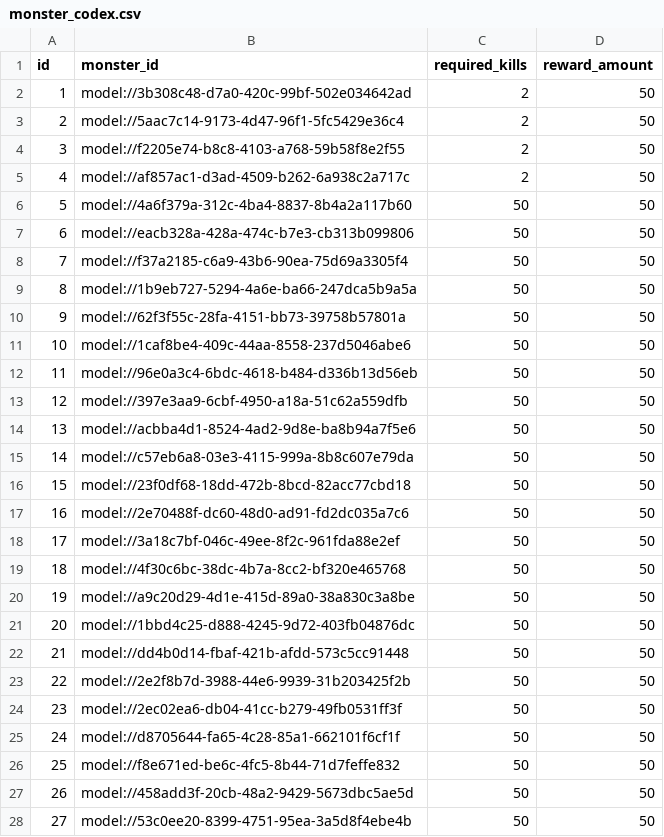
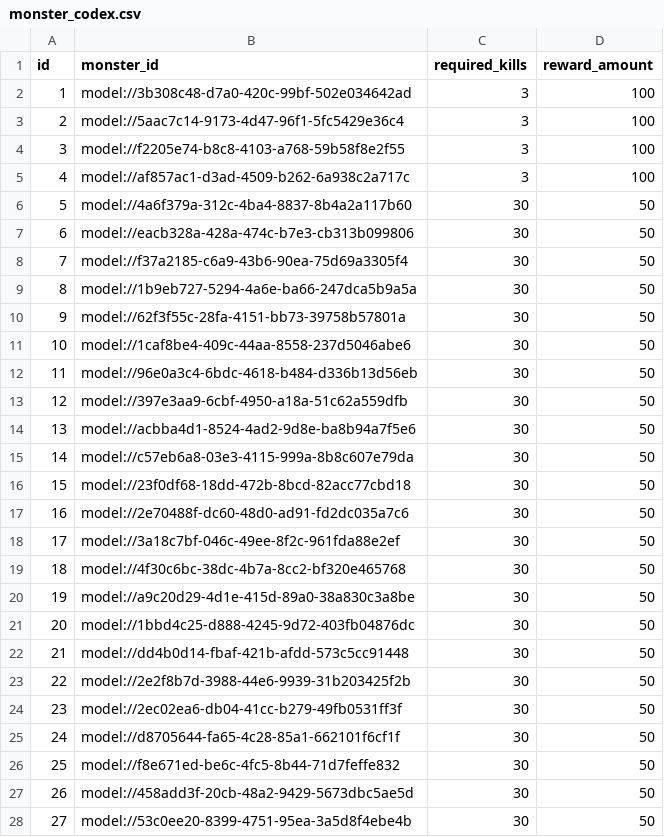
Before and after one commit to browniesss/MapleWorlds, a CSV file: RootDesk/MyDesk/DataSets/MonsterCodex/monster_codex.csv, drawn as a sheet; only a part is shown; the diff covers the shown part only.

Commit message:
Update monster_codex.csv

```diff
--- a/RootDesk/MyDesk/DataSets/MonsterCodex/monster_codex.csv
+++ b/RootDesk/MyDesk/DataSets/MonsterCodex/monster_codex.csv
@@ -1,28 +1,28 @@
 id,monster_id,required_kills,reward_amount
-1,model://3b308c48-d7a0-420c-99bf-502e034642ad,2,50
-2,model://5aac7c14-9173-4d47-96f1-5fc5429e36c4,2,50
-3,model://f2205e74-b8c8-4103-a768-59b58f8e2f55,2,50
-4,model://af857ac1-d3ad-4509-b262-6a938c2a717c,2,50
-5,model://4a6f379a-312c-4ba4-8837-8b4a2a117b60,50,50
-6,model://eacb328a-428a-474c-b7e3-cb313b099806,50,50
-7,model://f37a2185-c6a9-43b6-90ea-75d69a3305f4,50,50
-8,model://1b9eb727-5294-4a6e-ba66-247dca5b9a5a,50,50
-9,model://62f3f55c-28fa-4151-bb73-39758b57801a,50,50
-10,model://1caf8be4-409c-44aa-8558-237d5046abe6,50,50
-11,model://96e0a3c4-6bdc-4618-b484-d336b13d56eb,50,50
-12,model://397e3aa9-6cbf-4950-a18a-51c62a559dfb,50,50
-13,model://acbba4d1-8524-4ad2-9d8e-ba8b94a7f5e6,50,50
-14,model://c57eb6a8-03e3-4115-999a-8b8c607e79da,50,50
-15,model://23f0df68-18dd-472b-8bcd-82acc77cbd18,50,50
-16,model://2e70488f-dc60-48d0-ad91-fd2dc035a7c6,50,50
-17,model://3a18c7bf-046c-49ee-8f2c-961fda88e2ef,50,50
-18,model://4f30c6bc-38dc-4b7a-8cc2-bf320e465768,50,50
-19,model://a9c20d29-4d1e-415d-89a0-38a830c3a8be,50,50
-20,model://1bbd4c25-d888-4245-9d72-403fb04876dc,50,50
-21,model://dd4b0d14-fbaf-421b-afdd-573c5cc91448,50,50
-22,model://2e2f8b7d-3988-44e6-9939-31b203425f2b,50,50
-23,model://2ec02ea6-db04-41cc-b279-49fb0531ff3f,50,50
-24,model://d8705644-fa65-4c28-85a1-662101f6cf1f,50,50
-25,model://f8e671ed-be6c-4fc5-8b44-71d7feffe832,50,50
-26,model://458add3f-20cb-48a2-9429-5673dbc5ae5d,50,50
-27,model://53c0ee20-8399-4751-95ea-3a5d8f4ebe4b,50,50
+1,model://3b308c48-d7a0-420c-99bf-502e034642ad,3,100
+2,model://5aac7c14-9173-4d47-96f1-5fc5429e36c4,3,100
+3,model://f2205e74-b8c8-4103-a768-59b58f8e2f55,3,100
+4,model://af857ac1-d3ad-4509-b262-6a938c2a717c,3,100
+5,model://4a6f379a-312c-4ba4-8837-8b4a2a117b60,30,50
+6,model://eacb328a-428a-474c-b7e3-cb313b099806,30,50
+7,model://f37a2185-c6a9-43b6-90ea-75d69a3305f4,30,50
+8,model://1b9eb727-5294-4a6e-ba66-247dca5b9a5a,30,50
+9,model://62f3f55c-28fa-4151-bb73-39758b57801a,30,50
+10,model://1caf8be4-409c-44aa-8558-237d5046abe6,30,50
+11,model://96e0a3c4-6bdc-4618-b484-d336b13d56eb,30,50
+12,model://397e3aa9-6cbf-4950-a18a-51c62a559dfb,30,50
+13,model://acbba4d1-8524-4ad2-9d8e-ba8b94a7f5e6,30,50
+14,model://c57eb6a8-03e3-4115-999a-8b8c607e79da,30,50
+15,model://23f0df68-18dd-472b-8bcd-82acc77cbd18,30,50
+16,model://2e70488f-dc60-48d0-ad91-fd2dc035a7c6,30,50
+17,model://3a18c7bf-046c-49ee-8f2c-961fda88e2ef,30,50
+18,model://4f30c6bc-38dc-4b7a-8cc2-bf320e465768,30,50
+19,model://a9c20d29-4d1e-415d-89a0-38a830c3a8be,30,50
+20,model://1bbd4c25-d888-4245-9d72-403fb04876dc,30,50
+21,model://dd4b0d14-fbaf-421b-afdd-573c5cc91448,30,50
+22,model://2e2f8b7d-3988-44e6-9939-31b203425f2b,30,50
+23,model://2ec02ea6-db04-41cc-b279-49fb0531ff3f,30,50
+24,model://d8705644-fa65-4c28-85a1-662101f6cf1f,30,50
+25,model://f8e671ed-be6c-4fc5-8b44-71d7feffe832,30,50
+26,model://458add3f-20cb-48a2-9429-5673dbc5ae5d,30,50
+27,model://53c0ee20-8399-4751-95ea-3a5d8f4ebe4b,30,50
```
Also changed, not shown: 31 edited cells elsewhere in this file.
